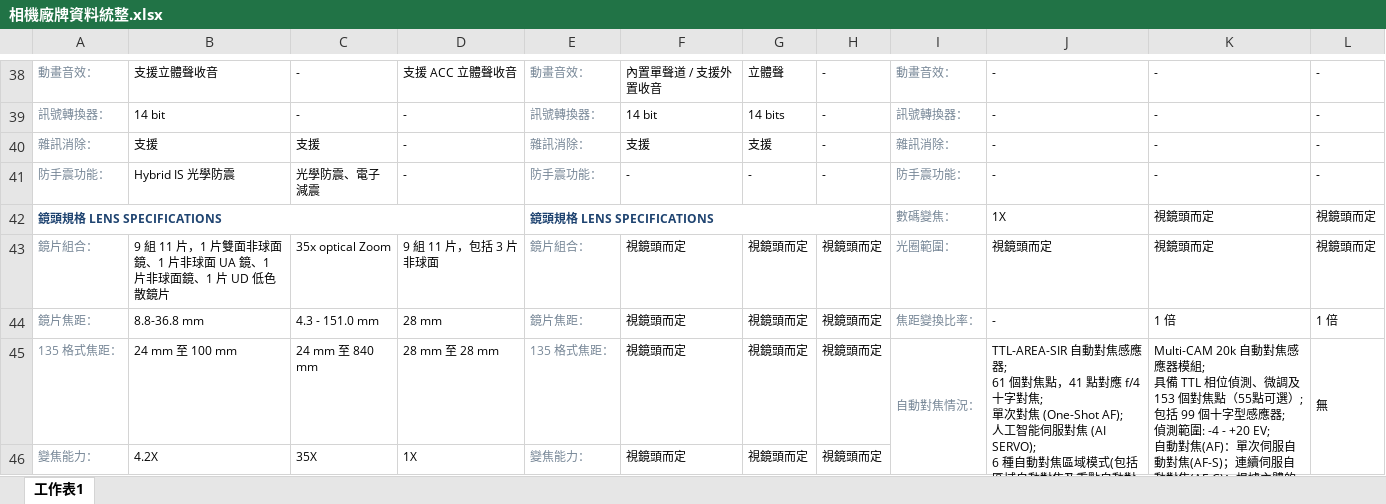
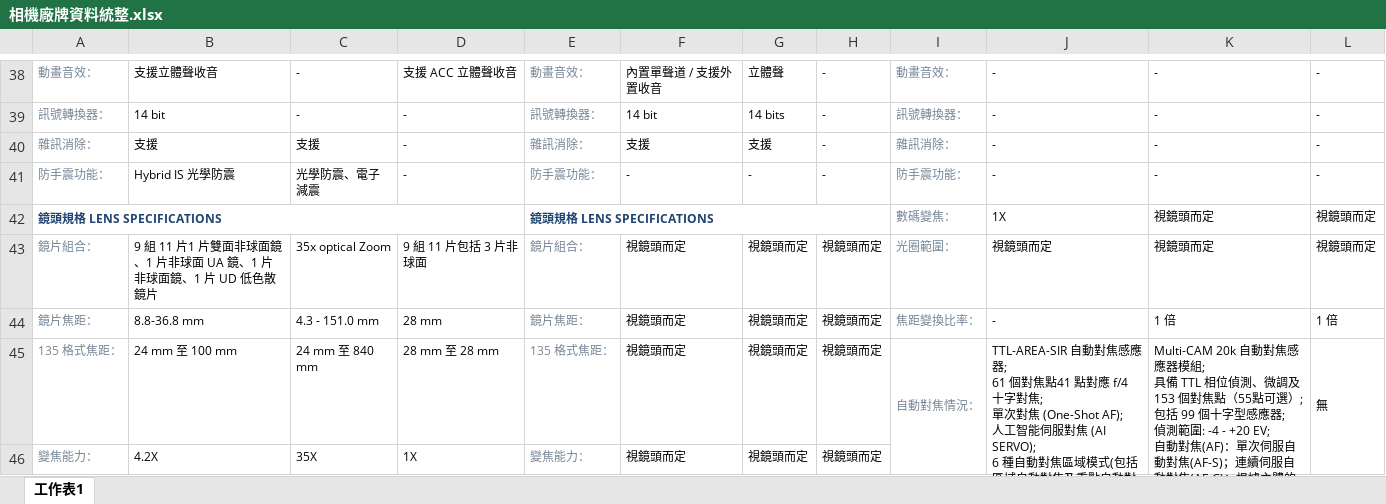
Before and after one commit to huawei0915/Click, an Excel workbook: hankin/相機廠牌資料統整.xlsx, sheet 工作表1, drawn as a sheet; only a part is shown, gaps mark what is left out; long unchanged cells end in …; values as stored, in another font and other column widths than the file's, no borders; the diff covers the shown part only; the diff names each change by its address in the sheet, - before the commit and + after, or states it on an @@ line.

```diff
--- a/hankin/相機廠牌資料統整.xlsx (sheet 工作表1)
+++ b/hankin/相機廠牌資料統整.xlsx (sheet 工作表1)
-B43: …組 11 片，1 片雙面…
+B43: …組 11 片1 片雙面…
-D43: 9 組 11 片，包括 3 片非球面
+D43: 9 組 11 片包括 3 片非球面
-J45: …個對焦點，41 點對應…
+J45: …個對焦點41 點對應…
```
Also changed, not shown: 105 edited cells elsewhere in this sheet, 13 other files.
